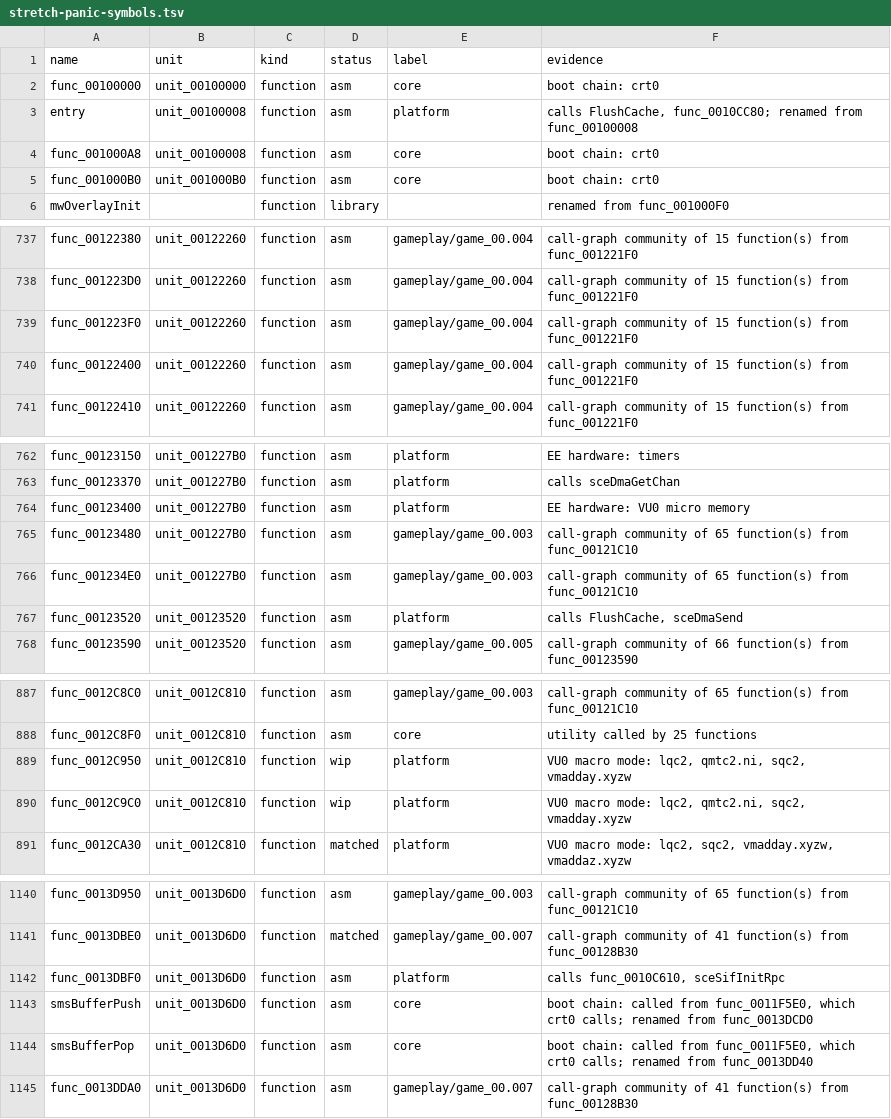
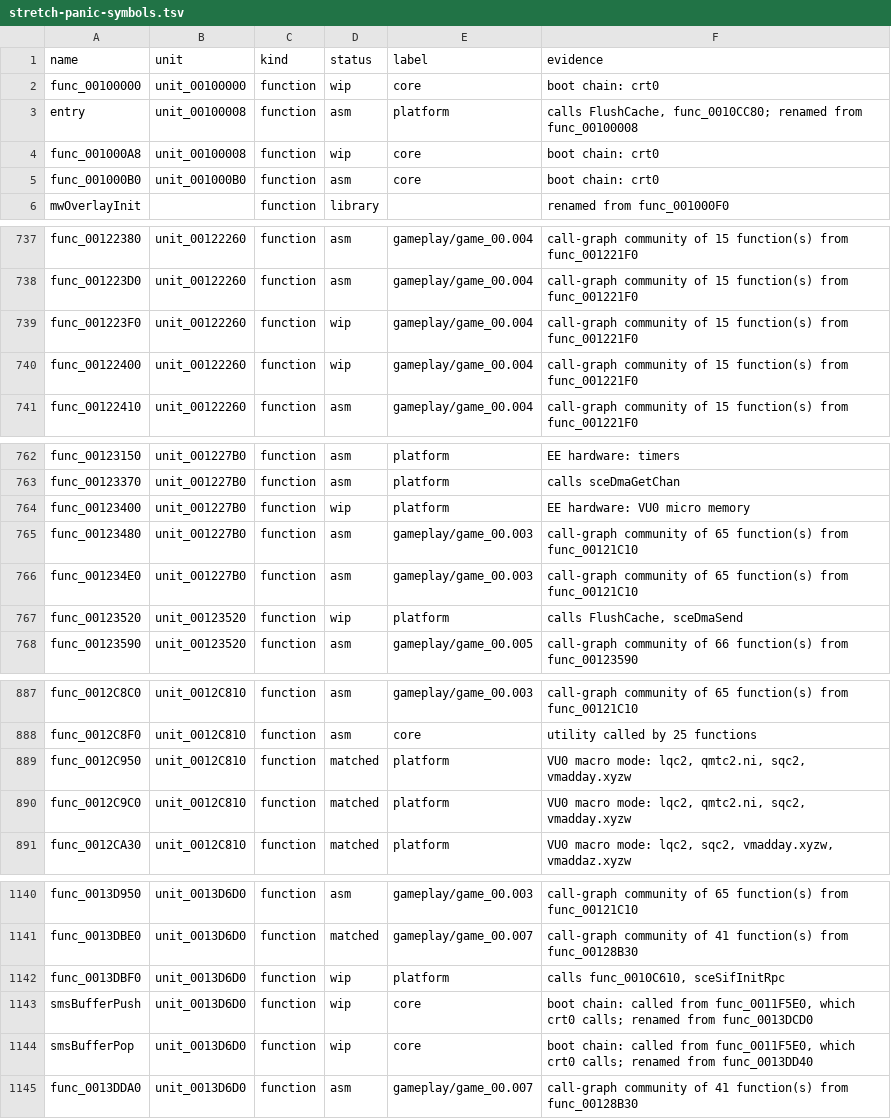
Before and after one commit to Harskov/stretch-panic-usa, a TSV file: symbols/stretch-panic-symbols.tsv, drawn as a sheet; only a part is shown, gaps mark what is left out; the diff covers the shown part only.

Commit message:
Match 5 functions in 4 units
Matched (5): func_001211E0, func_00128C40, func_0012C950,
  func_0012C9C0, func_0013C250

Assisted-by: kimi:kimi-k2.7-code (batch)

```diff
--- a/symbols/stretch-panic-symbols.tsv
+++ b/symbols/stretch-panic-symbols.tsv
@@ -1,5 +1,5 @@
 name	unit	kind	status	label	evidence
-func_00100000	unit_00100000	function	asm	core	boot chain: crt0
+func_00100000	unit_00100000	function	wip	core	boot chain: crt0
 entry	unit_00100008	function	asm	platform	calls FlushCache, func_0010CC80; renamed from func_00100008
-func_001000A8	unit_00100008	function	asm	core	boot chain: crt0
+func_001000A8	unit_00100008	function	wip	core	boot chain: crt0
 func_001000B0	unit_001000B0	function	asm	core	boot chain: crt0
@@ -738,4 +738,4 @@ func_00122380	unit_00122260	function	asm	gameplay/game_00.004	call-graph communi
 func_001223D0	unit_00122260	function	asm	gameplay/game_00.004	call-graph community of 15 function(s) from func_001221F0
-func_001223F0	unit_00122260	function	asm	gameplay/game_00.004	call-graph community of 15 function(s) from func_001221F0
-func_00122400	unit_00122260	function	asm	gameplay/game_00.004	call-graph community of 15 function(s) from func_001221F0
+func_001223F0	unit_00122260	function	wip	gameplay/game_00.004	call-graph community of 15 function(s) from func_001221F0
+func_00122400	unit_00122260	function	wip	gameplay/game_00.004	call-graph community of 15 function(s) from func_001221F0
 func_00122410	unit_00122260	function	asm	gameplay/game_00.004	call-graph community of 15 function(s) from func_001221F0
@@ -763,6 +763,6 @@ func_00123150	unit_001227B0	function	asm	platform	EE hardware: timers
 func_00123370	unit_001227B0	function	asm	platform	calls sceDmaGetChan
-func_00123400	unit_001227B0	function	asm	platform	EE hardware: VU0 micro memory
+func_00123400	unit_001227B0	function	wip	platform	EE hardware: VU0 micro memory
 func_00123480	unit_001227B0	function	asm	gameplay/game_00.003	call-graph community of 65 function(s) from func_00121C10
 func_001234E0	unit_001227B0	function	asm	gameplay/game_00.003	call-graph community of 65 function(s) from func_00121C10
-func_00123520	unit_00123520	function	asm	platform	calls FlushCache, sceDmaSend
+func_00123520	unit_00123520	function	wip	platform	calls FlushCache, sceDmaSend
 func_00123590	unit_00123520	function	asm	gameplay/game_00.005	call-graph community of 66 function(s) from func_00123590
@@ -888,4 +888,4 @@ func_0012C8C0	unit_0012C810	function	asm	gameplay/game_00.003	call-graph communi
 func_0012C8F0	unit_0012C810	function	asm	core	utility called by 25 functions
-func_0012C950	unit_0012C810	function	wip	platform	VU0 macro mode: lqc2, qmtc2.ni, sqc2, vmadday.xyzw
-func_0012C9C0	unit_0012C810	function	wip	platform	VU0 macro mode: lqc2, qmtc2.ni, sqc2, vmadday.xyzw
+func_0012C950	unit_0012C810	function	matched	platform	VU0 macro mode: lqc2, qmtc2.ni, sqc2, vmadday.xyzw
+func_0012C9C0	unit_0012C810	function	matched	platform	VU0 macro mode: lqc2, qmtc2.ni, sqc2, vmadday.xyzw
 func_0012CA30	unit_0012C810	function	matched	platform	VU0 macro mode: lqc2, sqc2, vmadday.xyzw, vmaddaz.xyzw
@@ -1141,5 +1141,5 @@ func_0013D950	unit_0013D6D0	function	asm	gameplay/game_00.003	call-graph communi
 func_0013DBE0	unit_0013D6D0	function	matched	gameplay/game_00.007	call-graph community of 41 function(s) from func_00128B30
-func_0013DBF0	unit_0013D6D0	function	asm	platform	calls func_0010C610, sceSifInitRpc
-smsBufferPush	unit_0013D6D0	function	asm	core	boot chain: called from func_0011F5E0, which crt0 calls; renamed from func_0013DCD0
-smsBufferPop	unit_0013D6D0	function	asm	core	boot chain: called from func_0011F5E0, which crt0 calls; renamed from func_0013DD40
+func_0013DBF0	unit_0013D6D0	function	wip	platform	calls func_0010C610, sceSifInitRpc
+smsBufferPush	unit_0013D6D0	function	wip	core	boot chain: called from func_0011F5E0, which crt0 calls; renamed from func_0013DCD0
+smsBufferPop	unit_0013D6D0	function	wip	core	boot chain: called from func_0011F5E0, which crt0 calls; renamed from func_0013DD40
 func_0013DDA0	unit_0013D6D0	function	asm	gameplay/game_00.007	call-graph community of 41 function(s) from func_00128B30
```
Also changed, not shown: 17 edited cells elsewhere in this file, config/SLES_503.10/symbols-evidence.tsv, config/SLPM_621.09/symbols-evidence.tsv, 12 other files.
